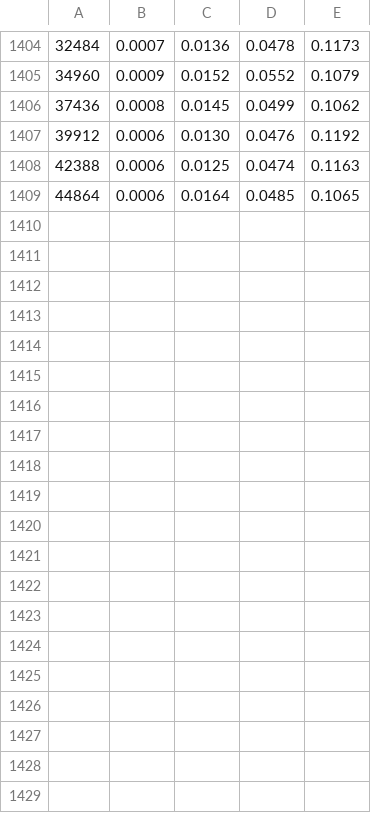
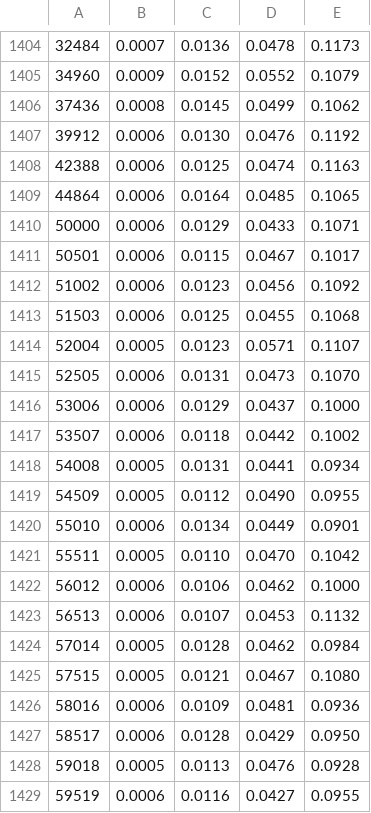
Before and after one commit to gzhang01/cs124prog, a CSV file: prog1/data/knt100avg_new.csv, drawn as a sheet; only a part is shown, gaps mark what is left out; the diff covers the shown part only.

Commit message:
more data

```diff
--- a/prog1/data/knt100avg_new.csv
+++ b/prog1/data/knt100avg_new.csv
@@ -1409 +1409,21 @@
 44864,0.0006,0.0164,0.0485,0.1065
+50000,0.0006,0.0129,0.0433,0.1071
+50501,0.0006,0.0115,0.0467,0.1017
+51002,0.0006,0.0123,0.0456,0.1092
+51503,0.0006,0.0125,0.0455,0.1068
+52004,0.0005,0.0123,0.0571,0.1107
+52505,0.0006,0.0131,0.0473,0.1070
+53006,0.0006,0.0129,0.0437,0.1000
+53507,0.0006,0.0118,0.0442,0.1002
+54008,0.0005,0.0131,0.0441,0.0934
+54509,0.0005,0.0112,0.0490,0.0955
+55010,0.0006,0.0134,0.0449,0.0901
+55511,0.0005,0.0110,0.0470,0.1042
+56012,0.0006,0.0106,0.0462,0.1000
+56513,0.0006,0.0107,0.0453,0.1132
+57014,0.0005,0.0128,0.0462,0.0984
+57515,0.0005,0.0121,0.0467,0.1080
+58016,0.0006,0.0109,0.0481,0.0936
+58517,0.0006,0.0128,0.0429,0.0950
+59018,0.0005,0.0113,0.0476,0.0928
+59519,0.0006,0.0116,0.0427,0.0955
```
Also changed, not shown: 20 added rows elsewhere in this file.
